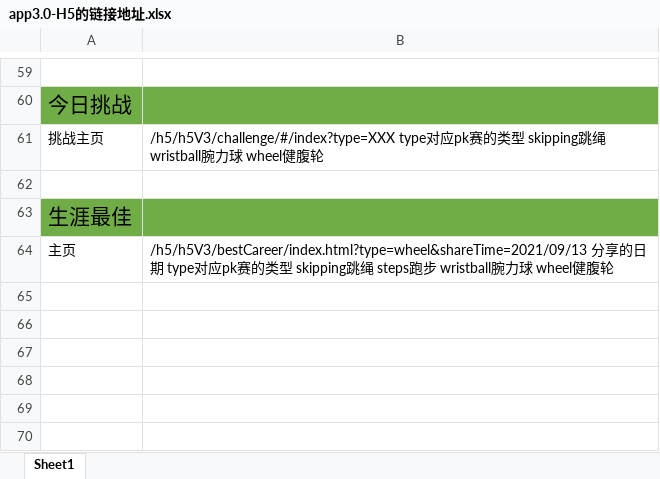
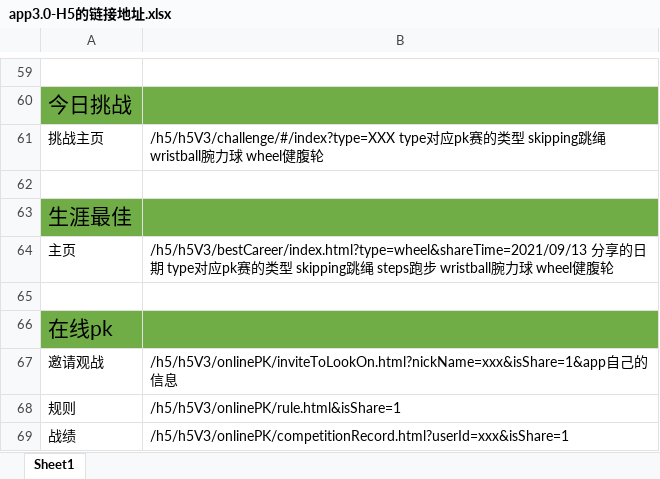
Before and after one commit to ppjojo/laisi_h5_model, an Excel workbook: app3.0-H5的链接地址.xlsx, sheet Sheet1, drawn as a sheet; only a part is shown, gaps mark what is left out; values as stored, in another font and other column widths than the file's, no borders; the diff names each change by its address in the sheet, - before the commit and + after, or states it on an @@ line.

```diff
--- a/app3.0-H5的链接地址.xlsx (sheet Sheet1)
+++ b/app3.0-H5的链接地址.xlsx (sheet Sheet1)
+row 65: (empty)
+row 66: 在线pk
+row 67: 邀请观战 | /h5/h5V3/onlinePK/inviteToLookOn.html?nickName=xxx&isShare=1&app自己的信息
+row 68: 规则 | /h5/h5V3/onlinePK/rule.html&isShare=1
+row 69: 战绩 | /h5/h5V3/onlinePK/competitionRecord.html?userId=xxx&isShare=1
```
Also changed, not shown: 10 other files.
